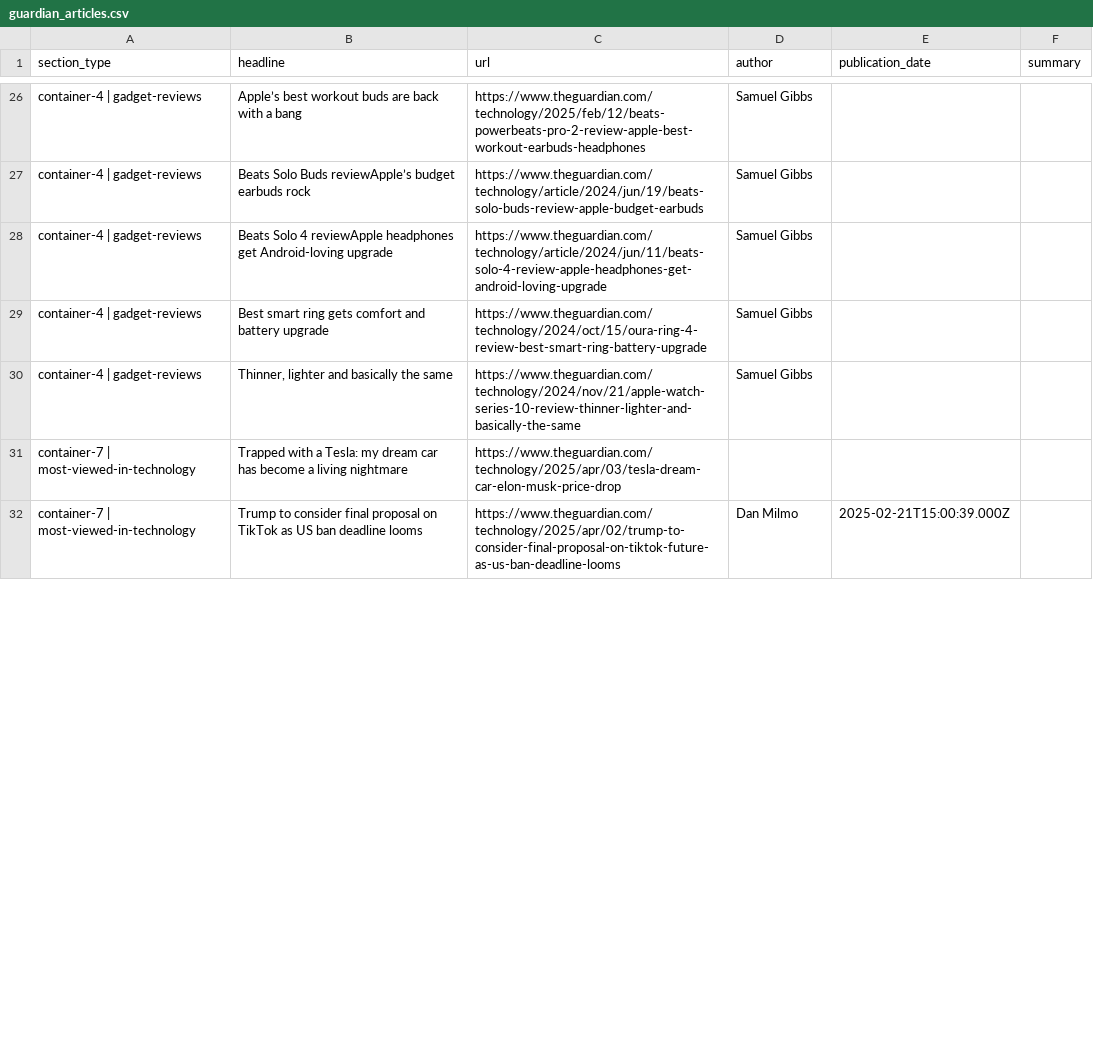
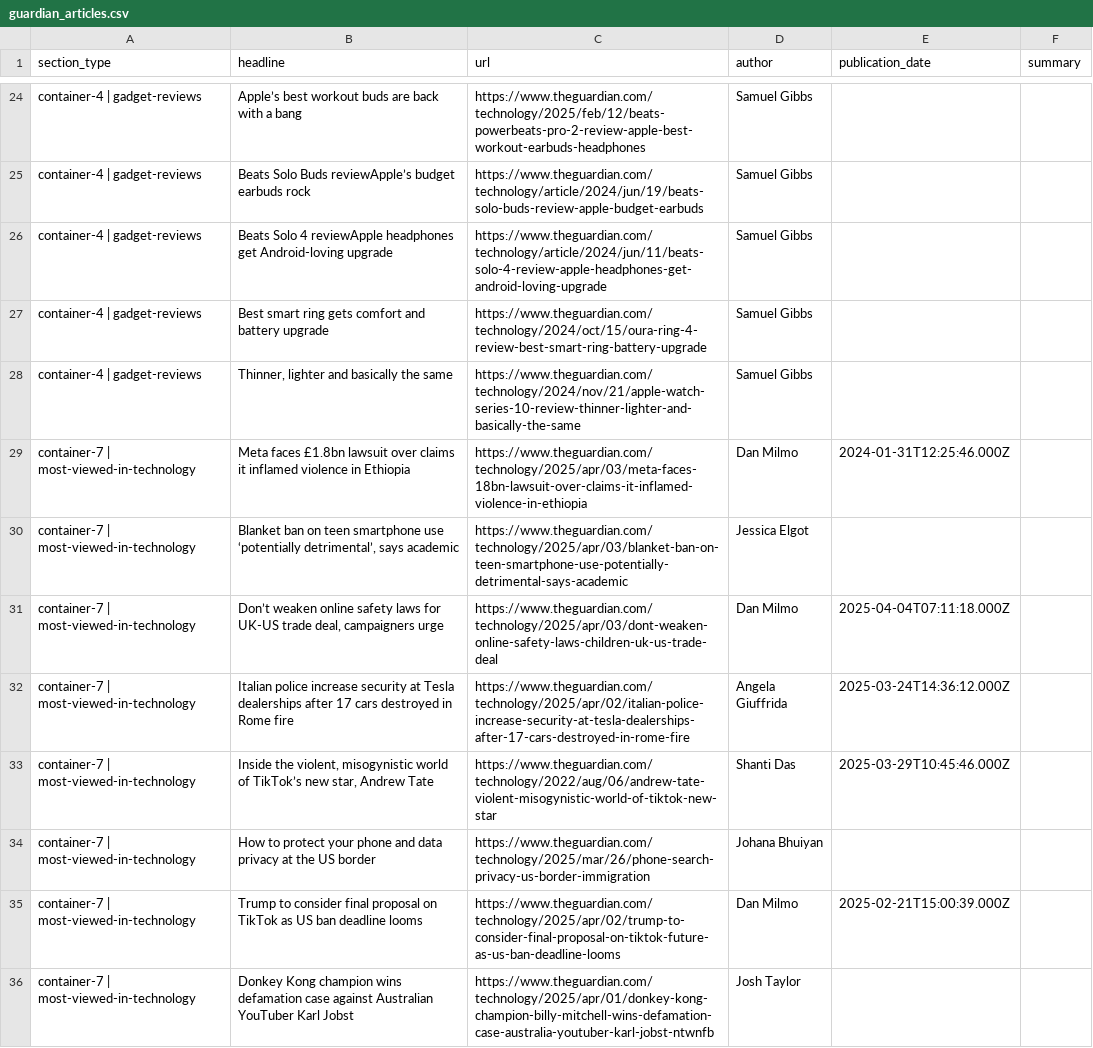
Before and after one commit to Guillemromeu/guardian-scraper, a CSV file: data/guardian_articles.csv, drawn as a sheet; only a part is shown, gaps mark what is left out; the diff covers the shown part only.

```diff
--- a/data/guardian_articles.csv
+++ b/data/guardian_articles.csv
@@ -30,3 +28,9 @@ container-4 | gadget-reviews,Best smart ring gets comfort and battery upgrade,ht
 container-4 | gadget-reviews,"Thinner, lighter and basically the same",https://www.theguardian.com/technology/2024/nov/21/apple-watch-series-10-review-thinner-lighter-and-basically-the-same,Samuel Gibbs,,
-container-7 | most-viewed-in-technology,Trapped with a Tesla: my dream car has become a living nightmare,https://www.theguardian.com/technology/2025/apr/03/tesla-dream-car-elon-musk-price-drop,,,
+container-7 | most-viewed-in-technology,Meta faces £1.8bn lawsuit over claims it inflamed violence in Ethiopia,https://www.theguardian.com/technology/2025/apr/03/meta-faces-18bn-lawsuit-over-claims-it-inflamed-violence-in-ethiopia,Dan Milmo,2024-01-31T12:25:46.000Z,
+container-7 | most-viewed-in-technology,"Blanket ban on teen smartphone use ‘potentially detrimental’, says academic",https://www.theguardian.com/technology/2025/apr/03/blanket-ban-on-teen-smartphone-use-potentially-detrimental-says-academic,Jessica Elgot,,
+container-7 | most-viewed-in-technology,"Don’t weaken online safety laws for UK-US trade deal, campaigners urge",https://www.theguardian.com/technology/2025/apr/03/dont-weaken-online-safety-laws-children-uk-us-trade-deal,Dan Milmo,2025-04-04T07:11:18.000Z,
+container-7 | most-viewed-in-technology,Italian police increase security at Tesla dealerships after 17 cars destroyed in Rome fire,https://www.theguardian.com/technology/2025/apr/02/italian-police-increase-security-at-tesla-dealerships-after-17-cars-destroyed-in-rome-fire,Angela Giuffrida,2025-03-24T14:36:12.000Z,
+container-7 | most-viewed-in-technology,"Inside the violent, misogynistic world of TikTok’s new star, Andrew Tate",https://www.theguardian.com/technology/2022/aug/06/andrew-tate-violent-misogynistic-world-of-tiktok-new-star,Shanti Das,2025-03-29T10:45:46.000Z,
+container-7 | most-viewed-in-technology,How to protect your phone and data privacy at the US border,https://www.theguardian.com/technology/2025/mar/26/phone-search-privacy-us-border-immigration,Johana Bhuiyan,,
 container-7 | most-viewed-in-technology,Trump to consider final proposal on TikTok as US ban deadline looms,https://www.theguardian.com/technology/2025/apr/02/trump-to-consider-final-proposal-on-tiktok-future-as-us-ban-deadline-looms,Dan Milmo,2025-02-21T15:00:39.000Z,
+container-7 | most-viewed-in-technology,Donkey Kong champion wins defamation case against Australian YouTuber Karl Jobst,https://www.theguardian.com/technology/2025/apr/01/donkey-kong-champion-billy-mitchell-wins-defamation-case-australia-youtuber-karl-jobst-ntwnfb,Josh Taylor,,
```
Also changed, not shown: 3 added rows, 8 removed rows and 5 edited cells elsewhere in this file, 1 other file.
